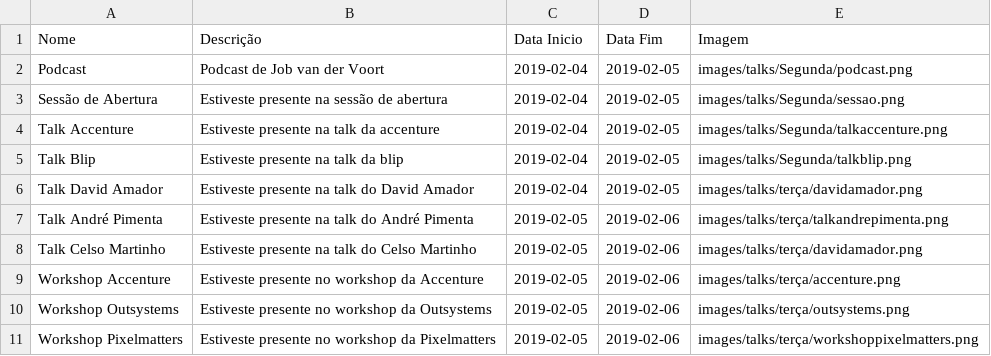
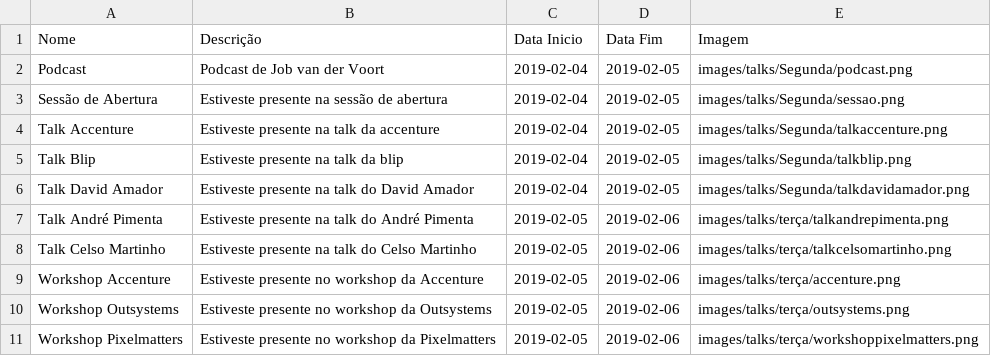
Before and after one commit to cesium/safira, a CSV file: images/talks.csv, drawn as a sheet; only a part is shown.

```diff
--- a/images/talks.csv
+++ b/images/talks.csv
@@ -5,5 +5,5 @@ Talk  Accenture;Estiveste presente na talk da accenture;2019-02-04;2019-02-05;im
 Talk Blip;Estiveste presente na talk da blip;2019-02-04;2019-02-05;images/talks/Segunda/talkblip.png;
-Talk David Amador;Estiveste presente na talk do David Amador;2019-02-04;2019-02-05;images/talks/terça/davidamador.png;
+Talk David Amador;Estiveste presente na talk do David Amador;2019-02-04;2019-02-05;images/talks/Segunda/talkdavidamador.png;
 Talk André Pimenta;Estiveste presente na talk do André Pimenta;2019-02-05;2019-02-06;images/talks/terça/talkandrepimenta.png;
-Talk Celso Martinho;Estiveste presente na talk do Celso Martinho;2019-02-05;2019-02-06;images/talks/terça/davidamador.png;
+Talk Celso Martinho;Estiveste presente na talk do Celso Martinho;2019-02-05;2019-02-06;images/talks/terça/talkcelsomartinho.png;
 Workshop Accenture;Estiveste presente no workshop da Accenture;2019-02-05;2019-02-06;images/talks/terça/accenture.png;
```
Also changed, not shown: 5 other files.
